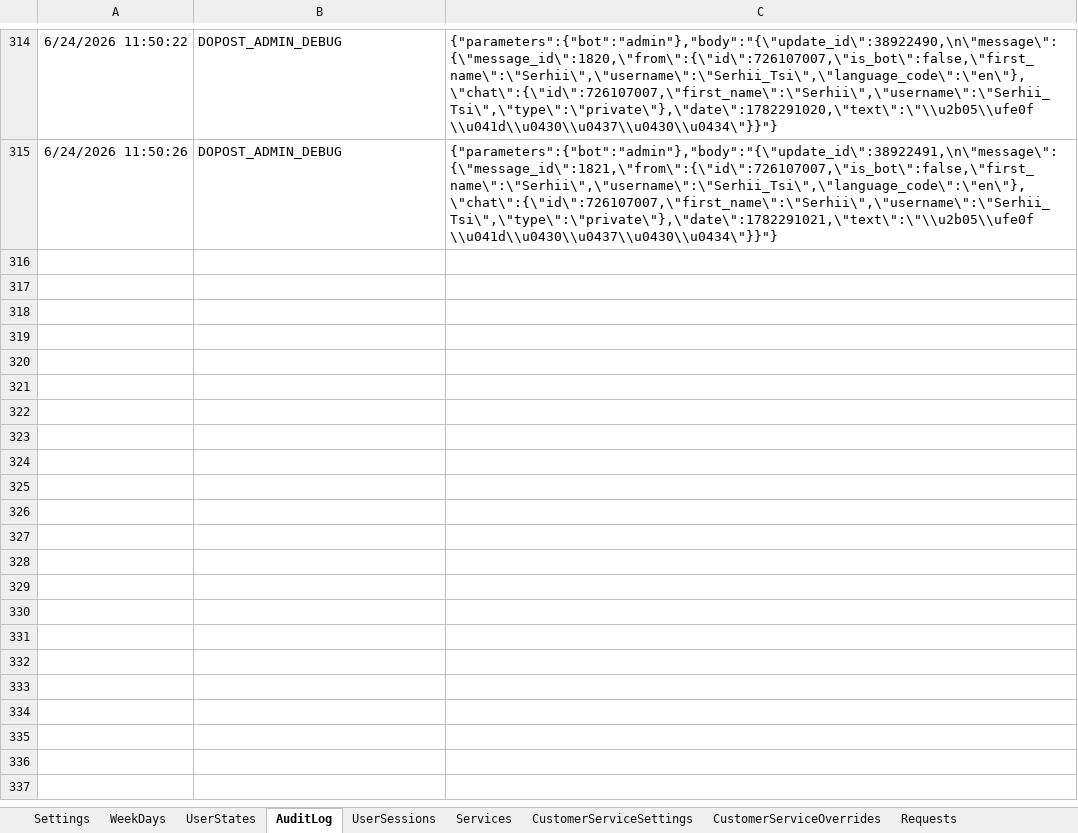
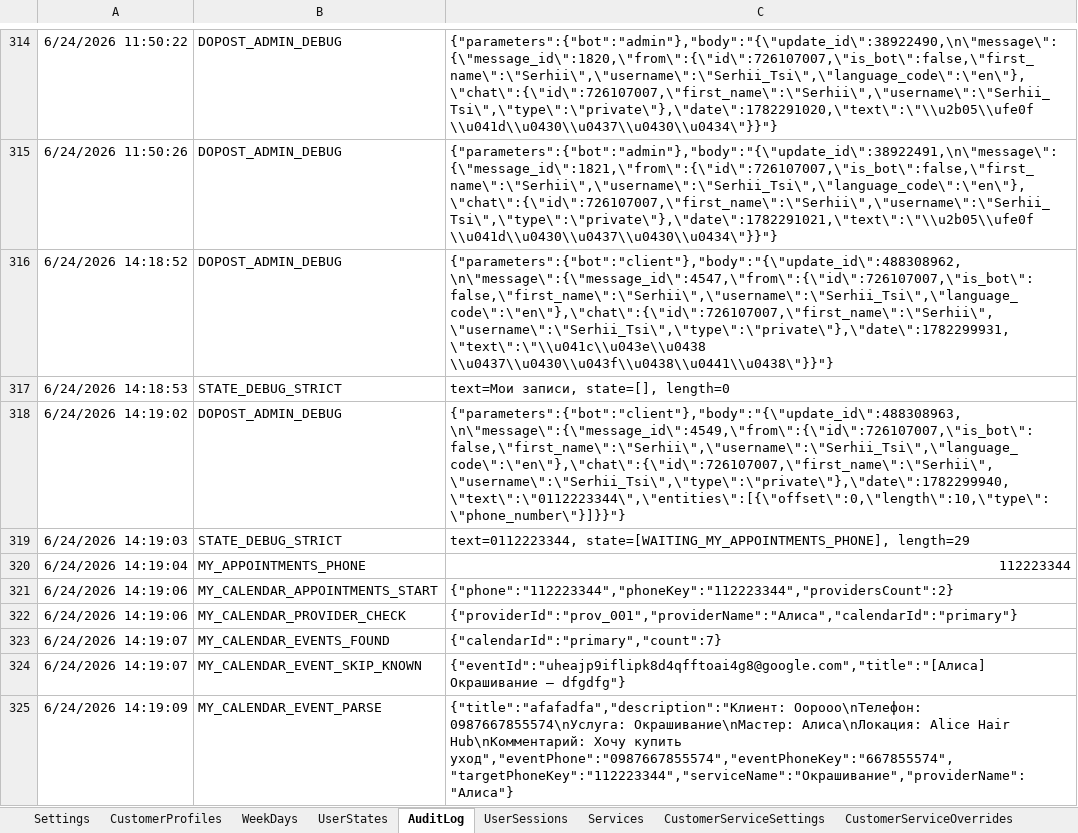
Before and after one commit to SergeyTsiganovskiy/smartflow-mvp, an Excel workbook: Docs/SmartFlow Beauty Demo.xlsx, sheet AuditLog, drawn as a sheet; only a part is shown, gaps mark what is left out; values as stored, in another font and other column widths than the file's, no borders; charts and pictures not drawn; the diff covers the shown part only; the diff names each change by its address in the sheet, - before the commit and + after, or states it on an @@ line.

Commit message:
Implement customer profile, show all customer list with pagination

```diff
--- a/Docs/SmartFlow Beauty Demo.xlsx (sheet AuditLog)
+++ b/Docs/SmartFlow Beauty Demo.xlsx (sheet AuditLog)
+sheet tab: CustomerProfiles
+row 316: 6/24/2026 14:18:52 | DOPOST_ADMIN_DEBUG | {"parameters":{"bot":"client"},"body":"{\"update_id\":488308962,\n\"message\":{\"message_id\":4547,\"from\":{\"id\":726107007,\"is_bot\":false,\"first_name\":\"Serhii\",\"username\":\"Serhii_Tsi\",\"language_code\":\"en\"},\"chat\":{\"id\":726107007,\"first_name\":\"Serhii\",\"username\":\"Serhii_Tsi\",\"type\":\"private\"},\"date\":1782299931,\"text\":\"\\u041c\\u043e\\u0438 \\u0437\\u0430\\u043f\\u0438\\u0441\\u0438\"}}"}
+row 317: 6/24/2026 14:18:53 | STATE_DEBUG_STRICT | text=Мои записи, state=[], length=0
+row 318: 6/24/2026 14:19:02 | DOPOST_ADMIN_DEBUG | {"parameters":{"bot":"client"},"body":"{\"update_id\":488308963,\n\"message\":{\"message_id\":4549,\"from\":{\"id\":726107007,\"is_bot\":false,\"first_name\":\"Serhii\",\"username\":\"Serhii_Tsi\",\"language_code\":\"en\"},\"chat\":{\"id\":726107007,\"first_name\":\"Serhii\",\"username\":\"Serhii_Tsi\",\"type\":\"private\"},\"date\":1782299940,\"text\":\"0112223344\",\"entities\":[{\"offset\":0,\"length\":10,\"type\":\"phone_number\"}]}}"}
+row 319: 6/24/2026 14:19:03 | STATE_DEBUG_STRICT | text=0112223344, state=[WAITING_MY_APPOINTMENTS_PHONE], length=29
+row 320: 6/24/2026 14:19:04 | MY_APPOINTMENTS_PHONE | 112223344
+row 321: 6/24/2026 14:19:06 | MY_CALENDAR_APPOINTMENTS_START | {"phone":"112223344","phoneKey":"112223344","providersCount":2}
+row 322: 6/24/2026 14:19:06 | MY_CALENDAR_PROVIDER_CHECK | {"providerId":"prov_001","providerName":"Алиса","calendarId":"primary"}
+row 323: 6/24/2026 14:19:07 | MY_CALENDAR_EVENTS_FOUND | {"calendarId":"primary","count":7}
+row 324: 6/24/2026 14:19:07 | MY_CALENDAR_EVENT_SKIP_KNOWN | {"eventId":"uheajp9iflipk8d4qfftoai4g8@google.com","title":"[Алиса] Окрашивание — dfgdfg"}
+row 325: 6/24/2026 14:19:09 | MY_CALENDAR_EVENT_PARSE | {"title":"afafadfa","description":"Клиент: Оорооо\nТелефон: 0987667855574\nУслуга: Окрашивание\nМастер: Алиса\nЛокация: Alice Hair Hub\nКомментарий: Хочу купить уход","eventPhone":"0987667855574","eventPhoneKey":"667855574","targetPhoneKey":"112223344","serviceName":"Окрашивание","providerName":"Алиса"}
```
Also changed, not shown: 89 added rows elsewhere in this sheet, sheet CalendarCache, sheet Messages, sheet UserSessions, sheet UserStates, charts or pictures, 6 other files.
